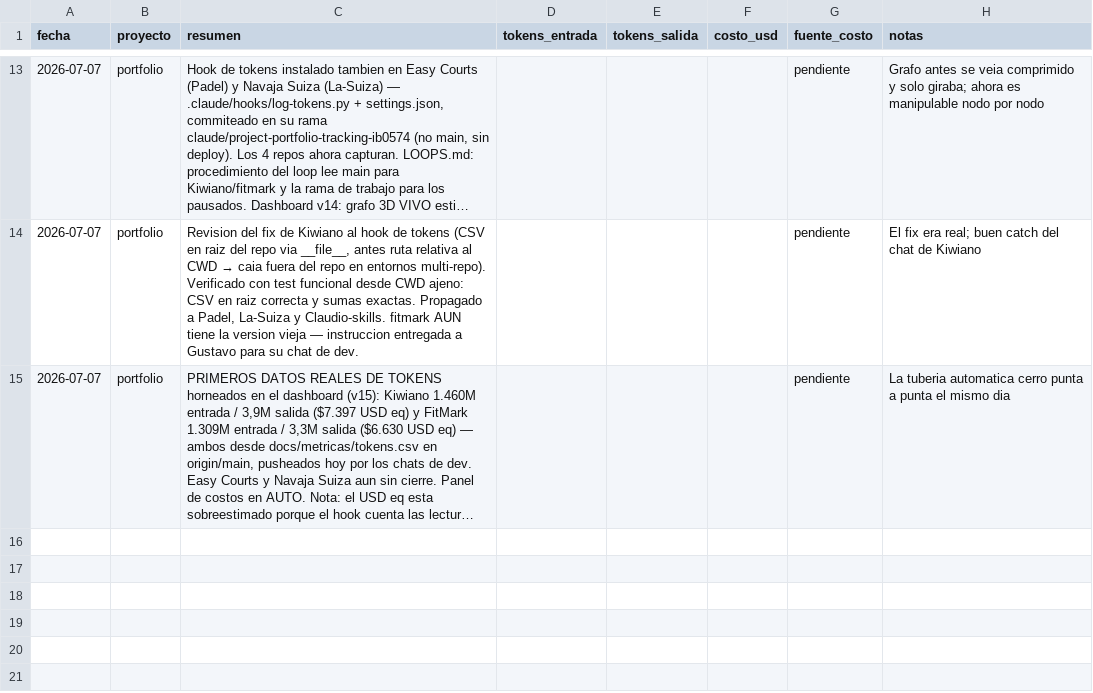
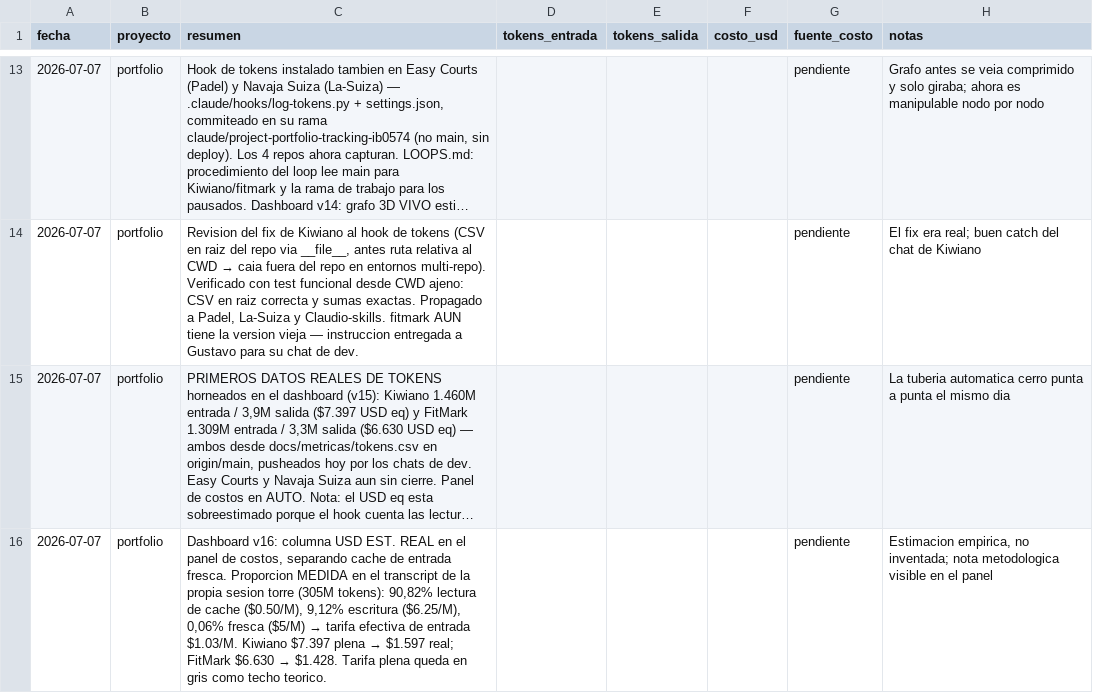
Before and after one commit to tavooooo/Claudio-skills, a CSV file: portfolio/metricas/sesiones.csv, drawn as a sheet; only a part is shown, gaps mark what is left out; long unchanged cells end in …; the diff names each change by its address in the sheet, - before the commit and + after, or states it on an @@ line.

```diff
--- a/portfolio/metricas/sesiones.csv
+++ b/portfolio/metricas/sesiones.csv
+row 16: 2026-07-07 | portfolio | Dashboard v16: columna USD EST. REAL en el panel de costos, separando cache de entrada fresca. Proporcion MEDIDA en el transcript de la propia sesion torre (305M tokens): 90,82% lectura de cache ($0.50/M), 9,12% escritura ($6.25/M), 0,06% fresca ($5/M) → tarifa efectiva de entrada $1.03/M. Kiwiano $7.397 plena → $1.597 real; FitMark $6.630 → $1.428. Tarifa plena queda en gris como techo teorico. |  |  |  | pendiente | Estimacion empirica, no inventada; nota metodologica visible en el panel
```
Also changed, not shown: 1 other file.
